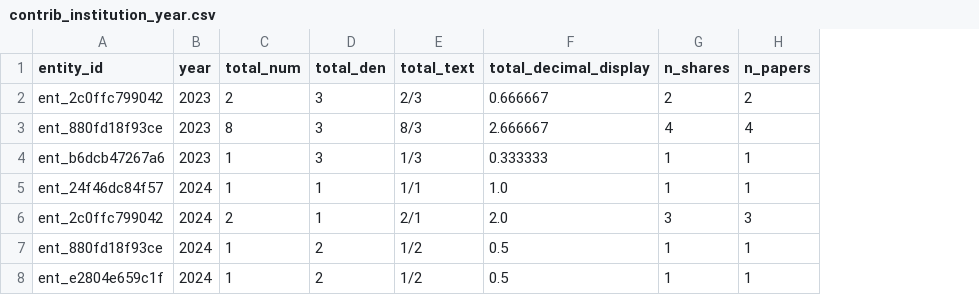
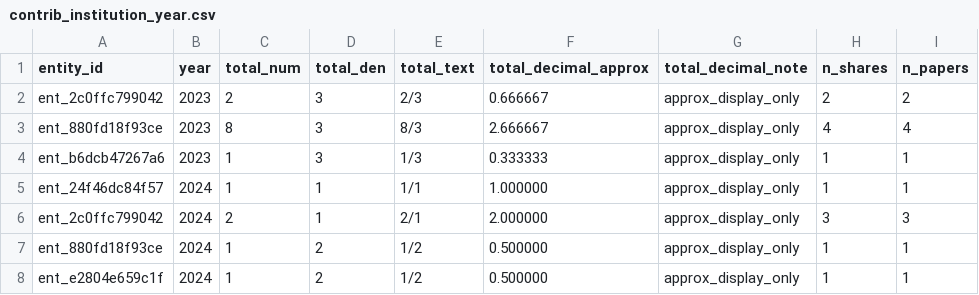
Before and after one commit to rr173/cccj-107, a CSV file: org_er/output/contrib/contrib_institution_year.csv, drawn as a sheet; the diff names each change by its address in the sheet, - before the commit and + after, or states it on an @@ line.

```diff
--- a/org_er/output/contrib/contrib_institution_year.csv
+++ b/org_er/output/contrib/contrib_institution_year.csv
+column G (total_decimal_note), rows 2-8: all approx_display_only
-F1: total_decimal_display
+F1: total_decimal_approx
-F5 (total_decimal_approx): 1.0
+F5 (total_decimal_approx): 1.000000
-F6 (total_decimal_approx): 2.0
+F6 (total_decimal_approx): 2.000000
-F7:F8 (total_decimal_approx): 0.5
+F7:F8 (total_decimal_approx): 0.500000
```
Also changed, not shown: org_er/output/contrib/contrib_author_details.csv, 15 other files.
